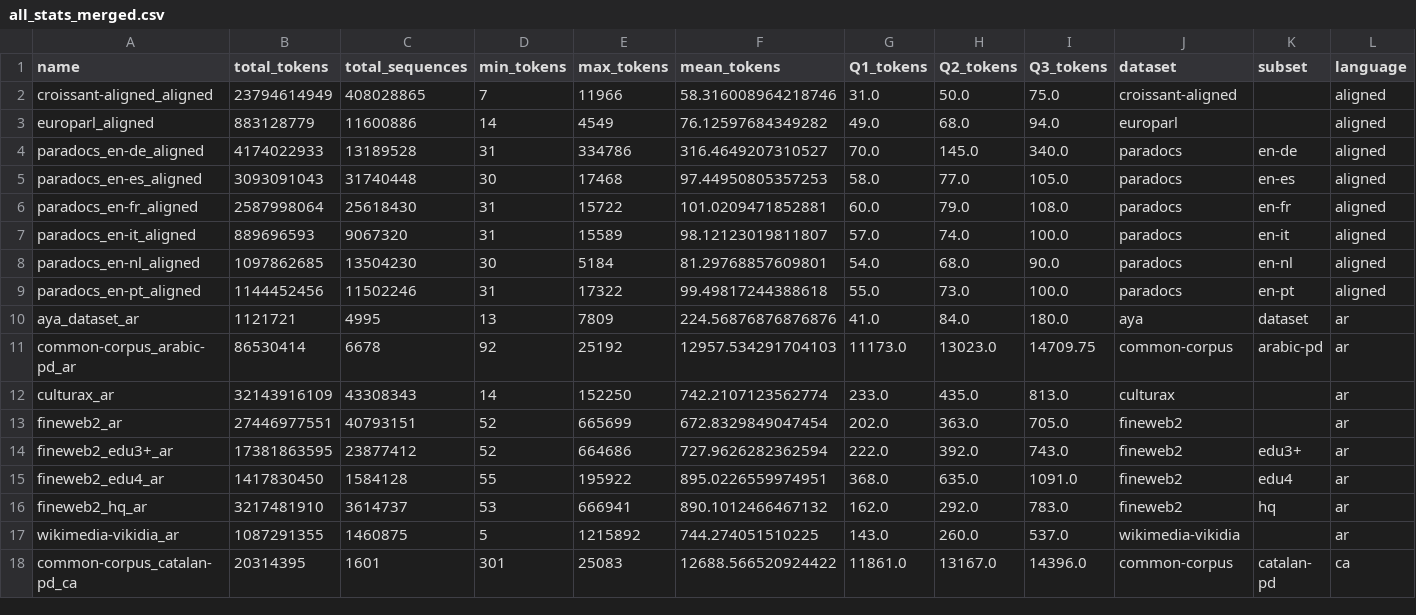
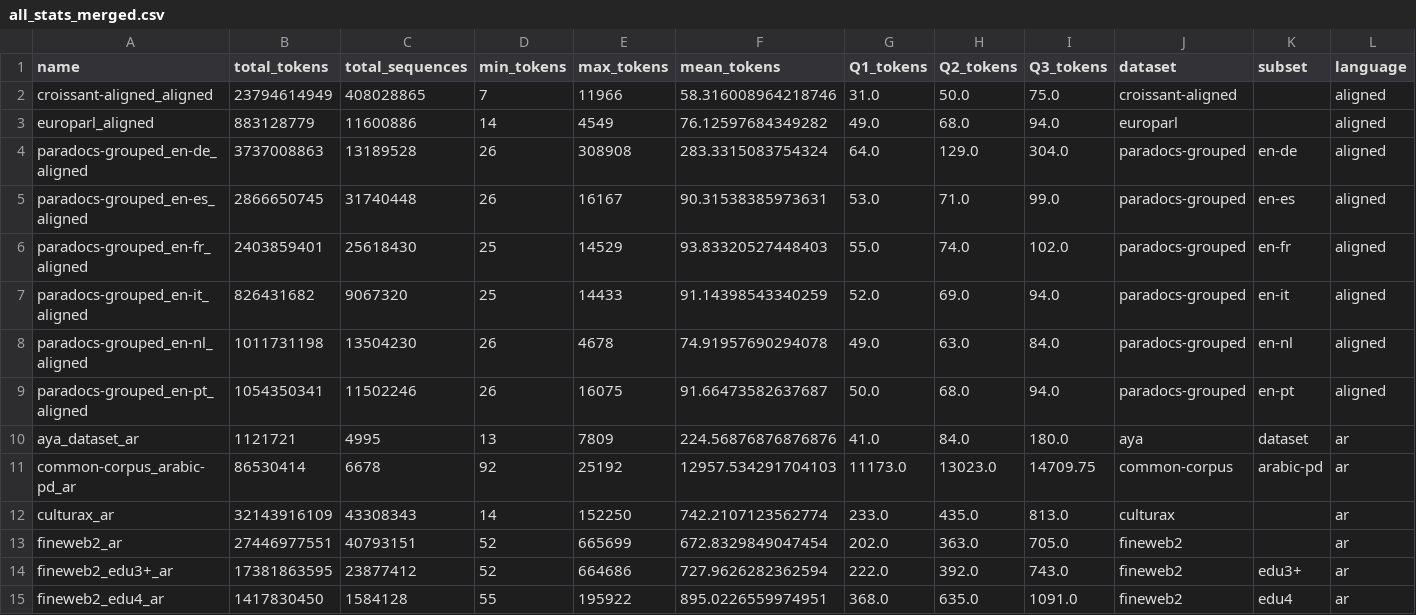
Before and after one commit to OpenLLM-France/Luciole-Training, a CSV file: data/tokenization/run/chronicles/all_stats_merged.csv, drawn as a sheet; only a part is shown; the shorter side is filled out with more unchanged rows.

Commit message:
update paradocs version

```diff
--- a/data/tokenization/run/chronicles/all_stats_merged.csv
+++ b/data/tokenization/run/chronicles/all_stats_merged.csv
@@ -3,8 +3,8 @@ croissant-aligned_aligned,23794614949,408028865,7,11966,58.316008964218746,31.0,
 europarl_aligned,883128779,11600886,14,4549,76.12597684349282,49.0,68.0,94.0,europarl,,aligned
-paradocs_en-de_aligned,4174022933,13189528,31,334786,316.4649207310527,70.0,145.0,340.0,paradocs,en-de,aligned
-paradocs_en-es_aligned,3093091043,31740448,30,17468,97.44950805357253,58.0,77.0,105.0,paradocs,en-es,aligned
-paradocs_en-fr_aligned,2587998064,25618430,31,15722,101.0209471852881,60.0,79.0,108.0,paradocs,en-fr,aligned
-paradocs_en-it_aligned,889696593,9067320,31,15589,98.12123019811807,57.0,74.0,100.0,paradocs,en-it,aligned
-paradocs_en-nl_aligned,1097862685,13504230,30,5184,81.29768857609801,54.0,68.0,90.0,paradocs,en-nl,aligned
-paradocs_en-pt_aligned,1144452456,11502246,31,17322,99.49817244388618,55.0,73.0,100.0,paradocs,en-pt,aligned
+paradocs-grouped_en-de_aligned,3737008863,13189528,26,308908,283.3315083754324,64.0,129.0,304.0,paradocs-grouped,en-de,aligned
+paradocs-grouped_en-es_aligned,2866650745,31740448,26,16167,90.31538385973631,53.0,71.0,99.0,paradocs-grouped,en-es,aligned
+paradocs-grouped_en-fr_aligned,2403859401,25618430,25,14529,93.83320527448403,55.0,74.0,102.0,paradocs-grouped,en-fr,aligned
+paradocs-grouped_en-it_aligned,826431682,9067320,25,14433,91.14398543340259,52.0,69.0,94.0,paradocs-grouped,en-it,aligned
+paradocs-grouped_en-nl_aligned,1011731198,13504230,26,4678,74.91957690294078,49.0,63.0,84.0,paradocs-grouped,en-nl,aligned
+paradocs-grouped_en-pt_aligned,1054350341,11502246,26,16075,91.66473582637687,50.0,68.0,94.0,paradocs-grouped,en-pt,aligned
 aya_dataset_ar,1121721,4995,13,7809,224.56876876876876,41.0,84.0,180.0,aya,dataset,ar
```
Also changed, not shown: 1 other file.
